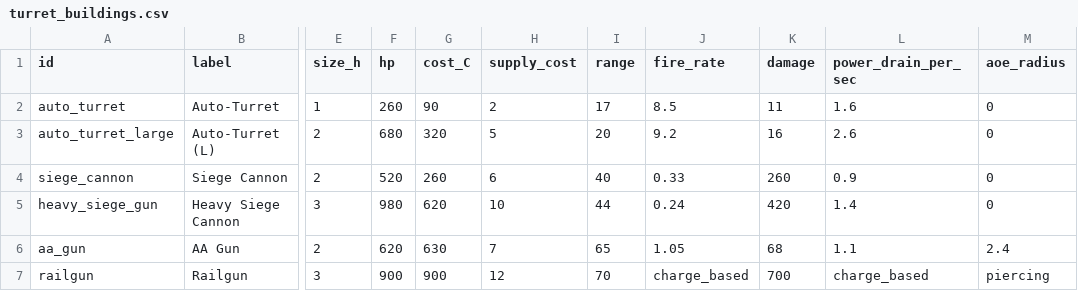
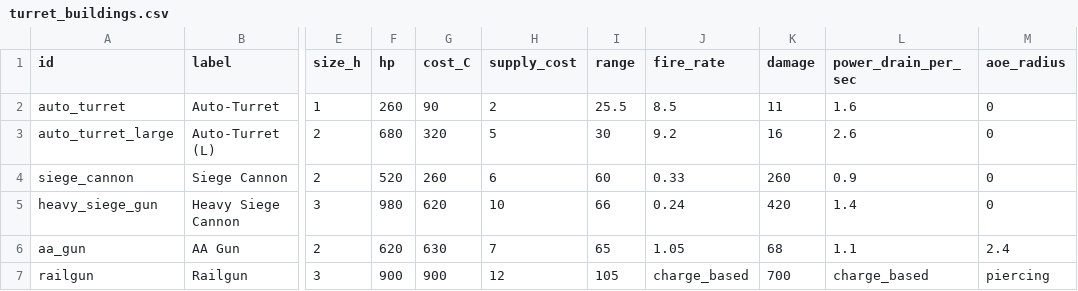
Before and after one commit to alevy9-Birch/asteroid, a CSV file: balance/turret_buildings.csv, drawn as a sheet; only a part is shown, gaps mark what is left out; the diff names each change by its address in the sheet, - before the commit and + after, or states it on an @@ line.

```diff
--- a/balance/turret_buildings.csv
+++ b/balance/turret_buildings.csv
-I2 (range): 17
+I2 (range): 25.5
-I3 (range): 20
+I3 (range): 30
-I4 (range): 40
+I4 (range): 60
-I5 (range): 44
+I5 (range): 66
-I7 (range): 70
+I7 (range): 105
```
Also changed, not shown: 1 other file.
